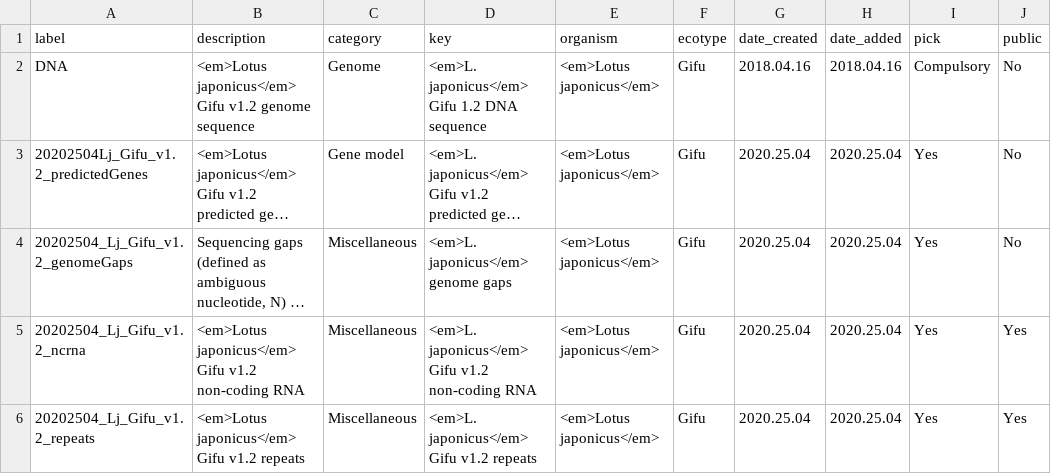
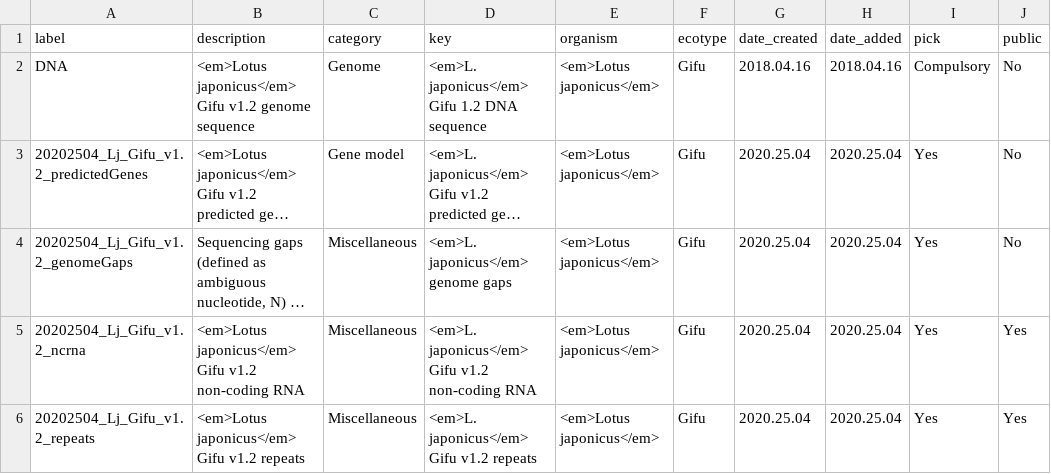
Before and after one commit to lotusbase/lotus.au.dk, a CSV file: src/gatekeeper/genome/genomes/lotus-japonicus/gifu/v1.2/trackMetadata.1.csv, drawn as a sheet; only a part is shown; long unchanged cells end in …; the diff names each change by its address in the sheet, - before the commit and + after, or states it on an @@ line.

Commit message:
Fixed typo in track label in Gifu v1.2 genome

```diff
--- a/src/gatekeeper/genome/genomes/lotus-japonicus/gifu/v1.2/trackMetadata.1.csv
+++ b/src/gatekeeper/genome/genomes/lotus-japonicus/gifu/v1.2/trackMetadata.1.csv
-A3 (label): 20202504Lj_Gifu_v1.2_predictedGenes
+A3 (label): 20202504_Lj_Gifu_v1.2_predictedGenes
```
Also changed, not shown: src/gatekeeper/genome/genomes/lotus-japonicus/gifu/v1.2/trackMetadata.public.csv.
